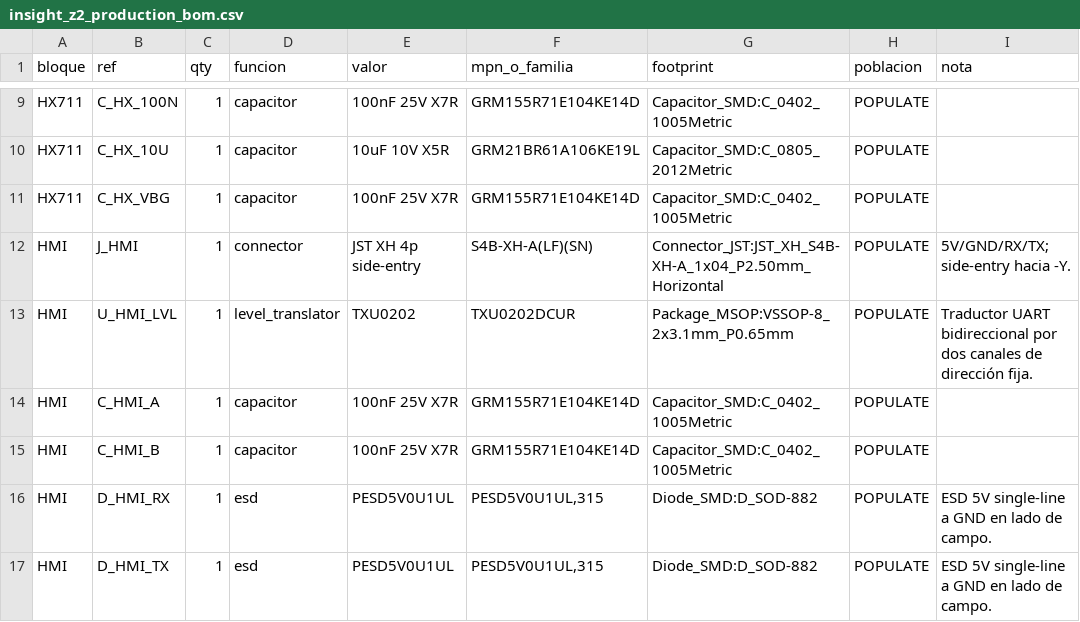
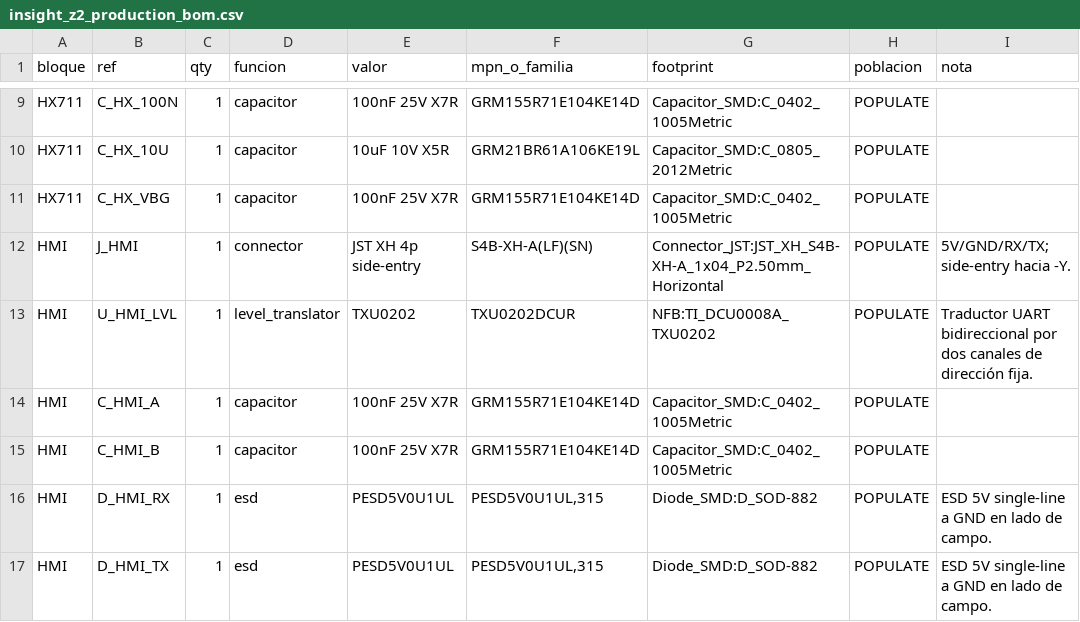
Before and after one commit to Nhilson73/NFB_Insight_PCBA_v2, a CSV file: bom/insight_z2_production_bom.csv, drawn as a sheet; only a part is shown, gaps mark what is left out.

```diff
--- a/bom/insight_z2_production_bom.csv
+++ b/bom/insight_z2_production_bom.csv
@@ -12,3 +12,3 @@ HX711,C_HX_VBG,1,capacitor,100nF 25V X7R,GRM155R71E104KE14D,Capacitor_SMD:C_0402
 HMI,J_HMI,1,connector,JST XH 4p side-entry,S4B-XH-A(LF)(SN),Connector_JST:JST_XH_S4B-XH-A_1x04_P2.50mm_Horizontal,POPULATE,5V/GND/RX/TX; side-entry hacia -Y.
-HMI,U_HMI_LVL,1,level_translator,TXU0202,TXU0202DCUR,Package_MSOP:VSSOP-8_2x3.1mm_P0.65mm,POPULATE,Traductor UART bidireccional por dos canales de dirección fija.
+HMI,U_HMI_LVL,1,level_translator,TXU0202,TXU0202DCUR,NFB:TI_DCU0008A_TXU0202,POPULATE,Traductor UART bidireccional por dos canales de dirección fija.
 HMI,C_HMI_A,1,capacitor,100nF 25V X7R,GRM155R71E104KE14D,Capacitor_SMD:C_0402_1005Metric,POPULATE,
```
Also changed, not shown: bom/insight_power_production_bom.csv, bom/insight_z4_production_bom.csv, 26 other files.
